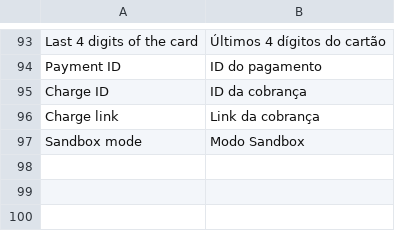
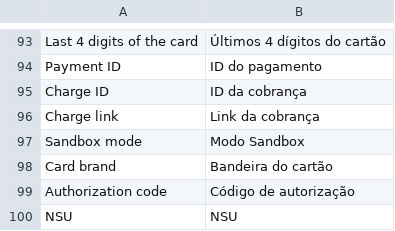
Before and after one commit to r-martins/PagBank-Magento2, a CSV file: i18n/pt_BR.csv, drawn as a sheet; only a part is shown, gaps mark what is left out.

Commit message:
Add credit card brand, authorization_code and nsu to payment additional information

```diff
--- a/i18n/pt_BR.csv
+++ b/i18n/pt_BR.csv
@@ -97 +97,4 @@
 "Sandbox mode","Modo Sandbox"
+"Card brand","Bandeira do cartão"
+"Authorization code","Código de autorização"
+"NSU","NSU"
```
Also changed, not shown: 3 other files.
